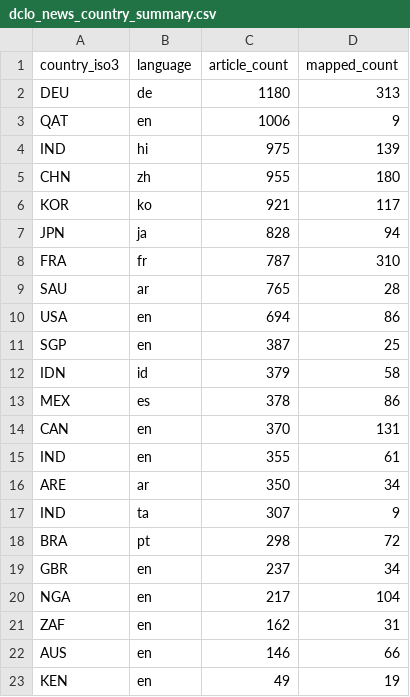
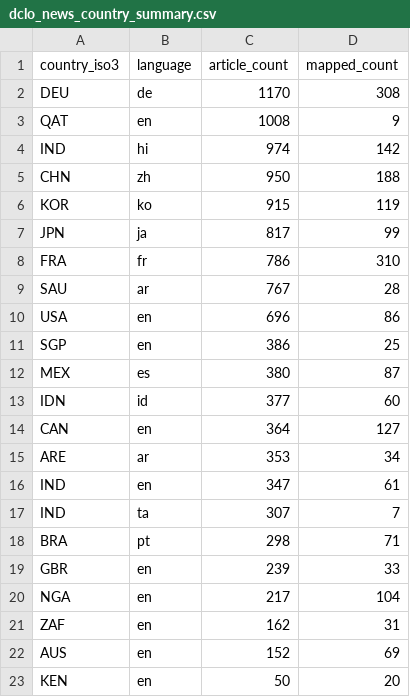
Before and after one commit to techpolicycomms/dclo-dual-track-dashboard, a CSV file: data/gold/dclo_news_country_summary.csv, drawn as a sheet; only a part is shown; the diff covers the shown part only.

```diff
--- a/data/gold/dclo_news_country_summary.csv
+++ b/data/gold/dclo_news_country_summary.csv
@@ -1,23 +1,23 @@
 country_iso3,language,article_count,mapped_count
-DEU,de,1180,313
-QAT,en,1006,9
-IND,hi,975,139
-CHN,zh,955,180
-KOR,ko,921,117
-JPN,ja,828,94
-FRA,fr,787,310
-SAU,ar,765,28
-USA,en,694,86
-SGP,en,387,25
-IDN,id,379,58
-MEX,es,378,86
-CAN,en,370,131
-IND,en,355,61
-ARE,ar,350,34
-IND,ta,307,9
-BRA,pt,298,72
-GBR,en,237,34
+DEU,de,1170,308
+QAT,en,1008,9
+IND,hi,974,142
+CHN,zh,950,188
+KOR,ko,915,119
+JPN,ja,817,99
+FRA,fr,786,310
+SAU,ar,767,28
+USA,en,696,86
+SGP,en,386,25
+MEX,es,380,87
+IDN,id,377,60
+CAN,en,364,127
+ARE,ar,353,34
+IND,en,347,61
+IND,ta,307,7
+BRA,pt,298,71
+GBR,en,239,33
 NGA,en,217,104
 ZAF,en,162,31
-AUS,en,146,66
-KEN,en,49,19
+AUS,en,152,69
+KEN,en,50,20
```
Also changed, not shown: 1 edited cell elsewhere in this file, 3 other files.
